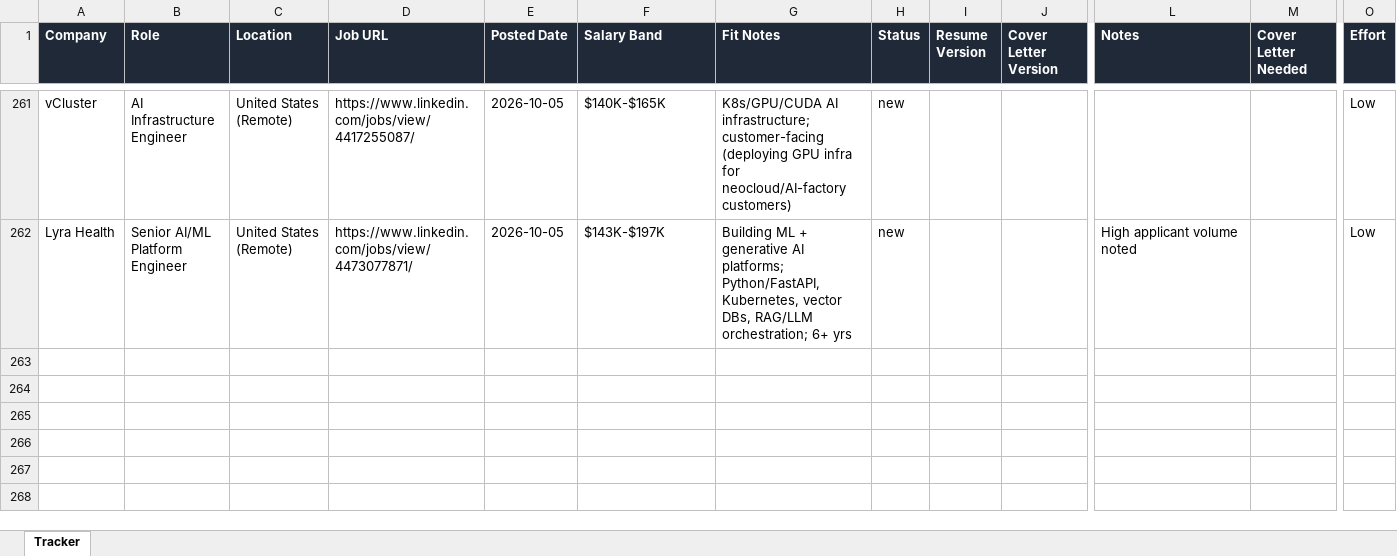
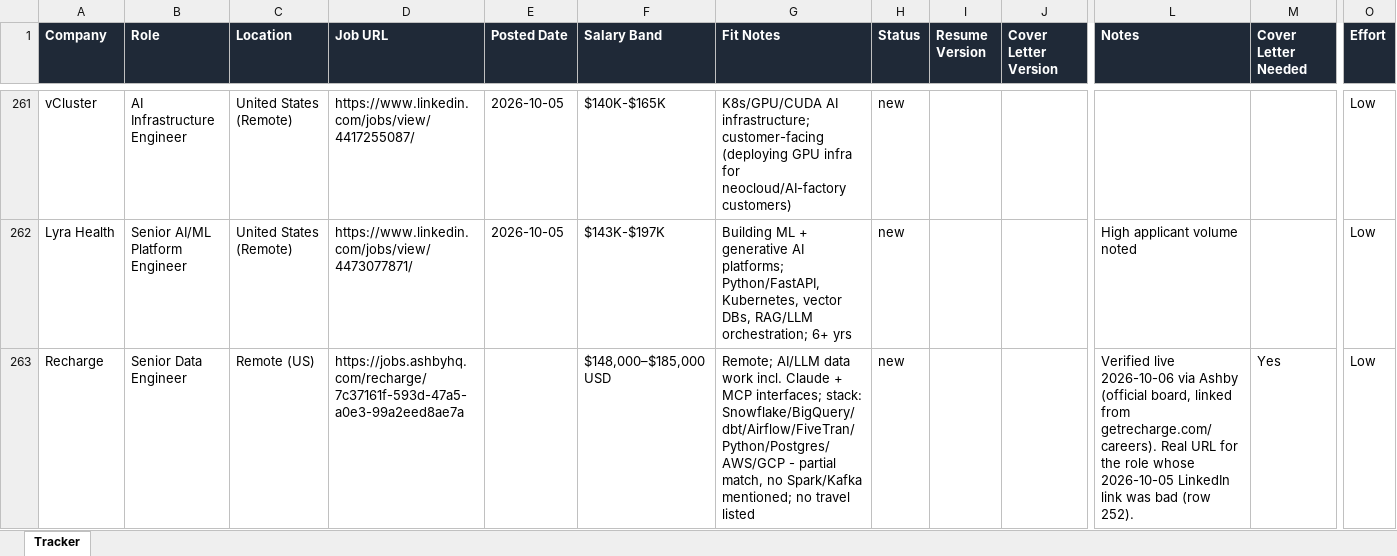
Before and after one commit to jacksturt/job-search, an Excel workbook: tracker.xlsx, sheet Tracker, drawn as a sheet; only a part is shown, gaps mark what is left out; values as stored, in another font and other column widths than the file's, no borders; rows hold the shown columns only; the diff names each change by its address in the sheet, - before the commit and + after, or states it on an @@ line.

Commit message:
Append verified Recharge Senior Data Engineer (remote US) lead as row 263

```diff
--- a/tracker.xlsx (sheet Tracker)
+++ b/tracker.xlsx (sheet Tracker)
+row 263: Recharge | Senior Data Engineer | Remote (US) | https://jobs.ashbyhq.com/recharge/7c37161f-593d-47a5-a0e3-99a2eed8ae7a |  | $148,000–$185,000 USD | Remote; AI/LLM data work incl. Claude + MCP interfaces; stack: Snowflake/BigQuery/dbt/Airflow/FiveTran/Python/Postgres/AWS/GCP - partial match, no Spark/Kafka mentioned; no travel listed | new |  |  | Verified live 2026-10-06 via Ashby (official board, linked from getrecharge.com/careers). Real URL for the role whose 2026-10-05 LinkedIn link was bad (row 252). | Yes | Low
```
